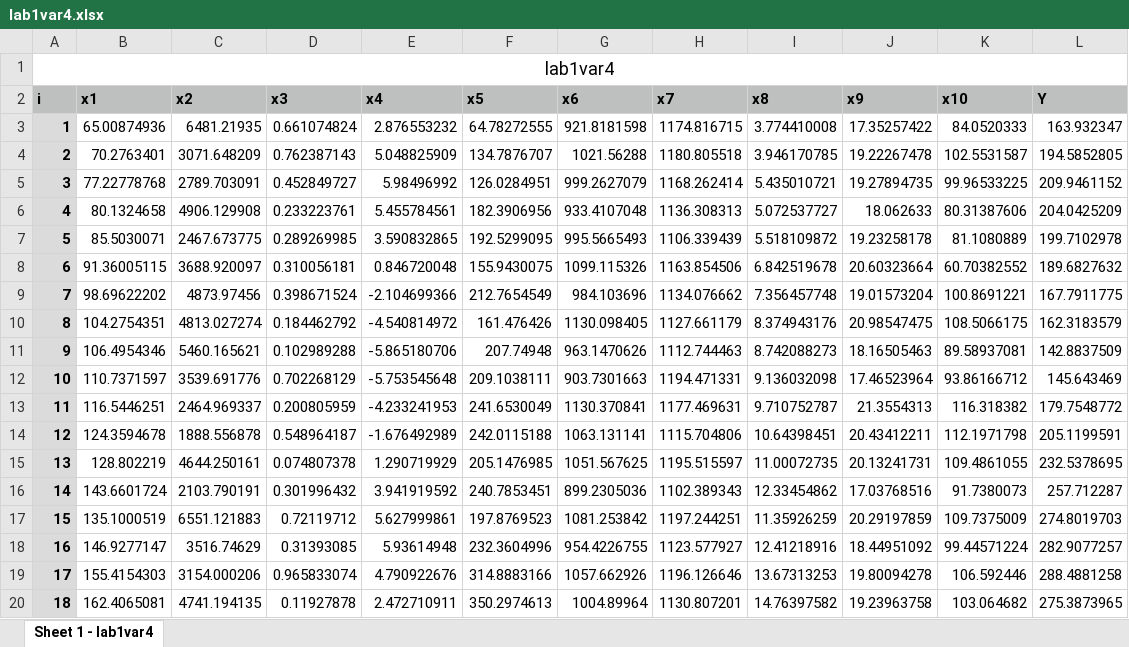
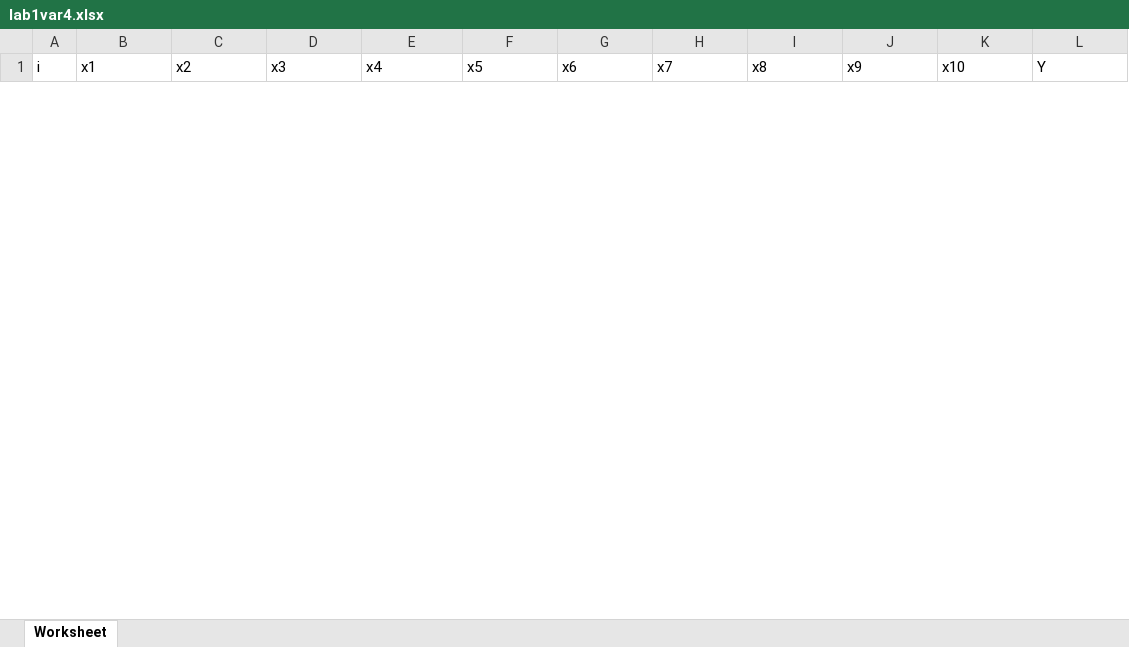
Before and after one commit to NickIT87/the_algorithms, an Excel workbook: PandasTutorial/lab1/lab1var4.xlsx, sheet Worksheet, drawn as a sheet; only a part is shown; values as stored, in another font and other column widths than the file's, no borders; removed rows and columns are numbered as before the commit, all else as after; the diff covers the shown part only; the diff names each change by its address in the sheet, - before the commit and + after, or states it on an @@ line.

Commit message:
lab data

```diff
--- a/PandasTutorial/lab1/lab1var4.xlsx (sheet Worksheet)
+++ b/PandasTutorial/lab1/lab1var4.xlsx (sheet Worksheet)
-sheet tab: Sheet 1 - lab1var4
+sheet tab: Worksheet
-row 1: lab1var4
@@ A1:L1 fill: #BDC0BF → none, bold: on → off @@
-row 3: 1 | 65.00874936 | 6481.21935 | 0.661074824 | 2.876553232 | 64.78272555 | 921.8181598 | 1174.816715 | 3.774410008 | 17.35257422 | 84.0520333 | 163.932347
-row 4: 2 | 70.2763401 | 3071.648209 | 0.762387143 | 5.048825909 | 134.7876707 | 1021.56288 | 1180.805518 | 3.946170785 | 19.22267478 | 102.5531587 | 194.5852805
-row 5: 3 | 77.22778768 | 2789.703091 | 0.452849727 | 5.98496992 | 126.0284951 | 999.2627079 | 1168.262414 | 5.435010721 | 19.27894735 | 99.96533225 | 209.9461152
-row 6: 4 | 80.1324658 | 4906.129908 | 0.233223761 | 5.455784561 | 182.3906956 | 933.4107048 | 1136.308313 | 5.072537727 | 18.062633 | 80.31387606 | 204.0425209
-row 7: 5 | 85.5030071 | 2467.673775 | 0.289269985 | 3.590832865 | 192.5299095 | 995.5665493 | 1106.339439 | 5.518109872 | 19.23258178 | 81.1080889 | 199.7102978
-row 8: 6 | 91.36005115 | 3688.920097 | 0.310056181 | 0.846720048 | 155.9430075 | 1099.115326 | 1163.854506 | 6.842519678 | 20.60323664 | 60.70382552 | 189.6827632
-row 9: 7 | 98.69622202 | 4873.97456 | 0.398671524 | -2.104699366 | 212.7654549 | 984.103696 | 1134.076662 | 7.356457748 | 19.01573204 | 100.8691221 | 167.7911775
-row 10: 8 | 104.2754351 | 4813.027274 | 0.184462792 | -4.540814972 | 161.476426 | 1130.098405 | 1127.661179 | 8.374943176 | 20.98547475 | 108.5066175 | 162.3183579
-row 11: 9 | 106.4954346 | 5460.165621 | 0.102989288 | -5.865180706 | 207.74948 | 963.1470626 | 1112.744463 | 8.742088273 | 18.16505463 | 89.58937081 | 142.8837509
-row 12: 10 | 110.7371597 | 3539.691776 | 0.702268129 | -5.753545648 | 209.1038111 | 903.7301663 | 1194.471331 | 9.136032098 | 17.46523964 | 93.86166712 | 145.643469
-row 13: 11 | 116.5446251 | 2464.969337 | 0.200805959 | -4.233241953 | 241.6530049 | 1130.370841 | 1177.469631 | 9.710752787 | 21.3554313 | 116.318382 | 179.7548772
-row 14: 12 | 124.3594678 | 1888.556878 | 0.548964187 | -1.676492989 | 242.0115188 | 1063.131141 | 1115.704806 | 10.64398451 | 20.43412211 | 112.1971798 | 205.1199591
-row 15: 13 | 128.802219 | 4644.250161 | 0.074807378 | 1.290719929 | 205.1476985 | 1051.567625 | 1195.515597 | 11.00072735 | 20.13241731 | 109.4861055 | 232.5378695
-row 16: 14 | 143.6601724 | 2103.790191 | 0.301996432 | 3.941919592 | 240.7853451 | 899.2305036 | 1102.389343 | 12.33454862 | 17.03768516 | 91.7380073 | 257.712287
-row 17: 15 | 135.1000519 | 6551.121883 | 0.72119712 | 5.627999861 | 197.8769523 | 1081.253842 | 1197.244251 | 11.35926259 | 20.29197859 | 109.7375009 | 274.8019703
-row 18: 16 | 146.9277147 | 3516.74629 | 0.31393085 | 5.93614948 | 232.3604996 | 954.4226755 | 1123.577927 | 12.41218916 | 18.44951092 | 99.44571224 | 282.9077257
-row 19: 17 | 155.4154303 | 3154.000206 | 0.965833074 | 4.790922676 | 314.8883166 | 1057.662926 | 1196.126646 | 13.67313253 | 19.80094278 | 106.592446 | 288.4881258
-row 20: 18 | 162.4065081 | 4741.194135 | 0.11927878 | 2.472710911 | 350.2974613 | 1004.89964 | 1130.807201 | 14.76397582 | 19.23963758 | 103.064682 | 275.3873965
```
Also changed, not shown: 24 added rows and 6 removed rows elsewhere in this sheet, 1 other file.
